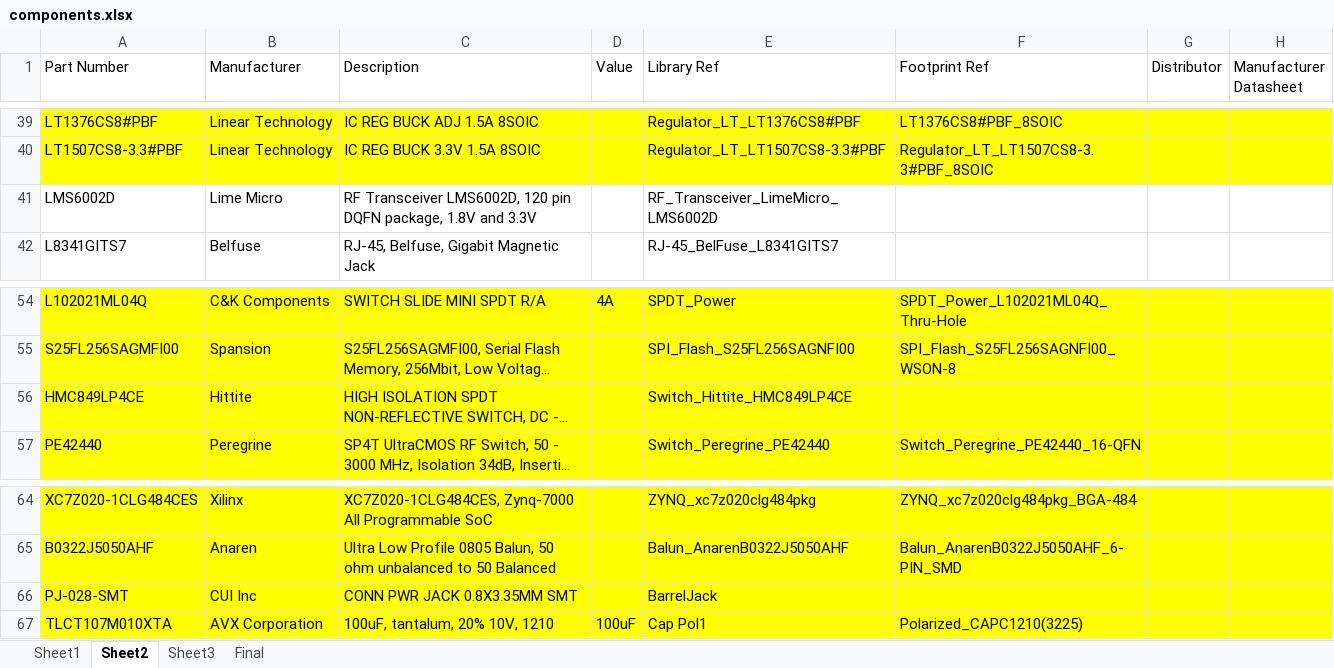
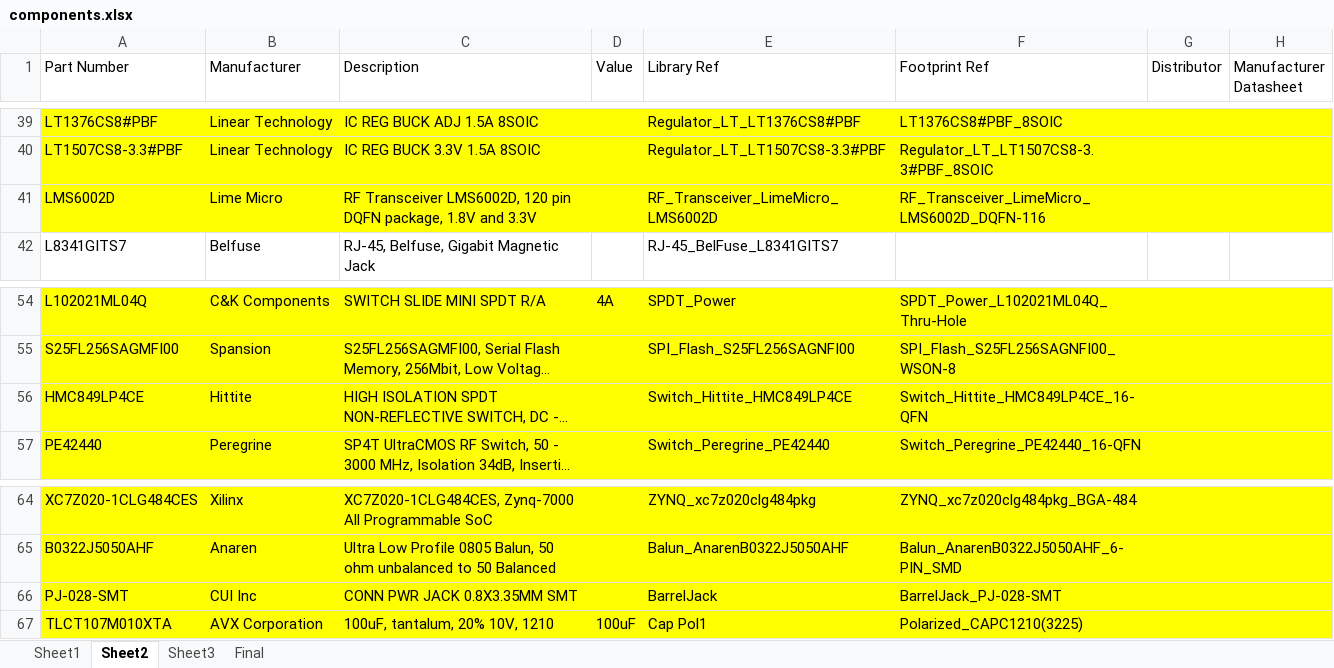
Before and after one commit to ojonav/White-RHINO, an Excel workbook: Repository/Schematic Library/Database_Library/components.xlsx, sheet Sheet2, drawn as a sheet; only a part is shown, gaps mark what is left out; long unchanged cells end in …; values as stored, in another font and other column widths than the file's, no borders; the diff names each change by its address in the sheet, - before the commit and + after, or states it on an @@ line.

```diff
--- a/Repository/Schematic Library/Database_Library/components.xlsx (sheet Sheet2)
+++ b/Repository/Schematic Library/Database_Library/components.xlsx (sheet Sheet2)
-A41:H41 fill: none
+A41:H41 fill: #FFFF00
-F41 (Footprint Ref): (empty)
+F41 (Footprint Ref): RF_Transceiver_LimeMicro_LMS6002D_DQFN-116
-F56 (Footprint Ref): (empty)
+F56 (Footprint Ref): Switch_Hittite_HMC849LP4CE_16-QFN
-F66 (Footprint Ref): (empty)
+F66 (Footprint Ref): BarrelJack_PJ-028-SMT
```
Also changed, not shown: sheet Final, 7 other files.
